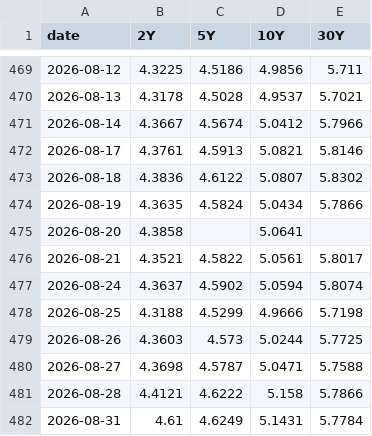
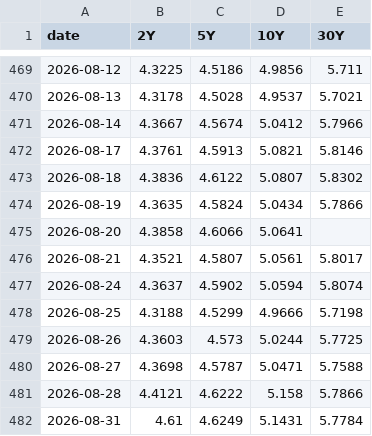
Before and after one commit to velourofficialdev/macro-data, a CSV file: data/YC_GB.csv, drawn as a sheet; only a part is shown, gaps mark what is left out.

```diff
--- a/data/YC_GB.csv
+++ b/data/YC_GB.csv
@@ -474,4 +474,4 @@ date,2Y,5Y,10Y,30Y
 2026-08-19,4.3635,4.5824,5.0434,5.7866
-2026-08-20,4.3858,,5.0641,
-2026-08-21,4.3521,4.5822,5.0561,5.8017
+2026-08-20,4.3858,4.6066,5.0641,
+2026-08-21,4.3521,4.5807,5.0561,5.8017
 2026-08-24,4.3637,4.5902,5.0594,5.8074
```
Also changed, not shown: data/GOLD.csv, data/YC_CH.csv, 11 other files.
